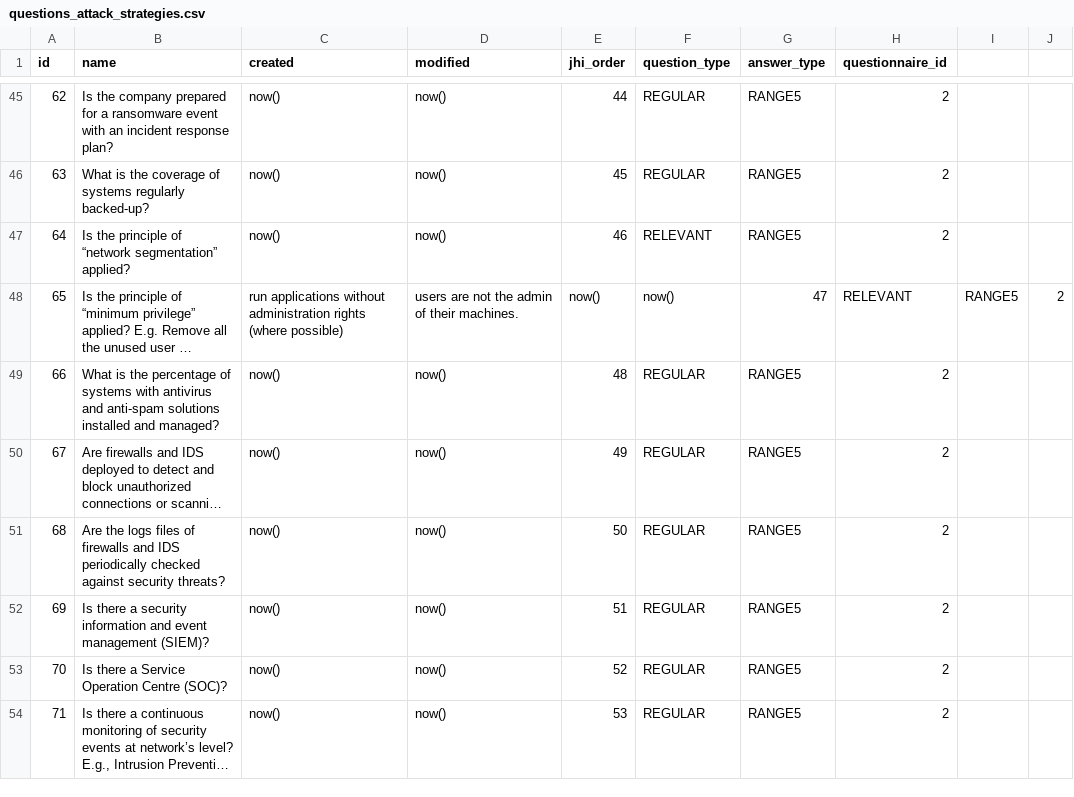
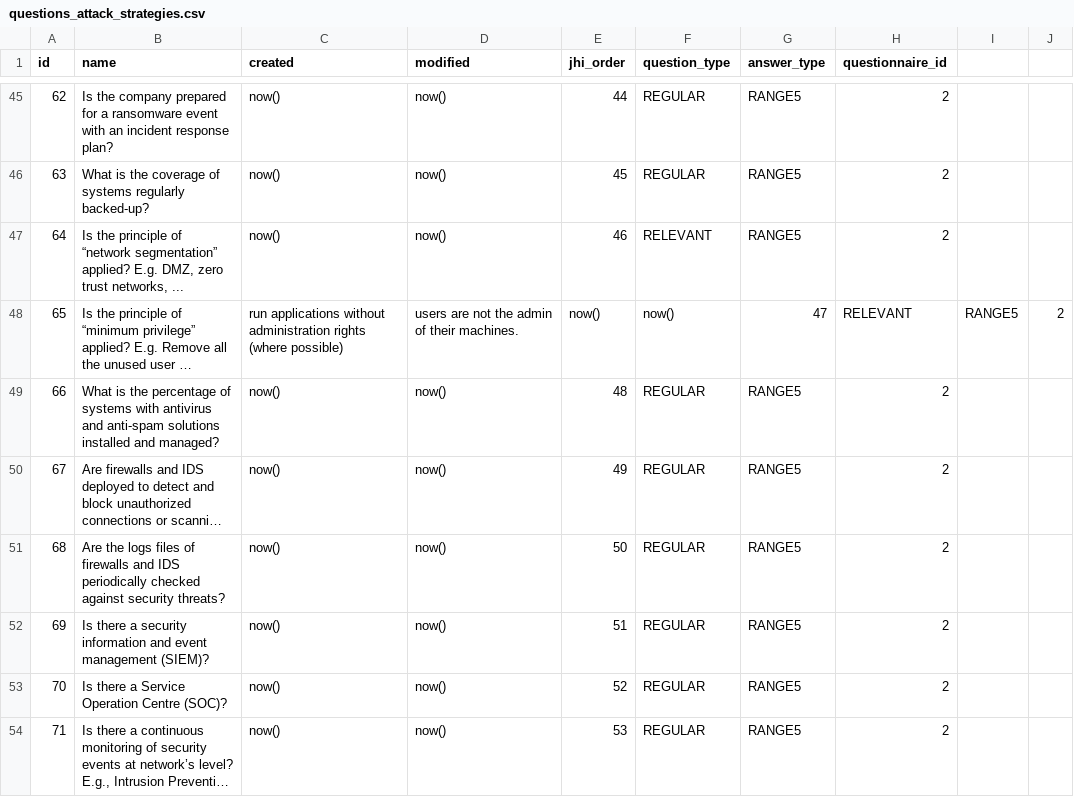
Before and after one commit to rating-eu/rating_v1, a CSV file: src/main/resources/config/liquibase/questions_attack_strategies.csv, drawn as a sheet; only a part is shown, gaps mark what is left out; long unchanged cells end in …; the diff names each change by its address in the sheet, - before the commit and + after, or states it on an @@ line.

Commit message:
+#125 ID 64 v2

```diff
--- a/src/main/resources/config/liquibase/questions_attack_strategies.csv
+++ b/src/main/resources/config/liquibase/questions_attack_strategies.csv
-B47 (name): …segmentation” applied?
+B47 (name): …segmentation” applied? E.g. DMZ, zero trust networks, ...
```
